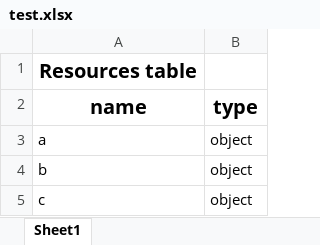
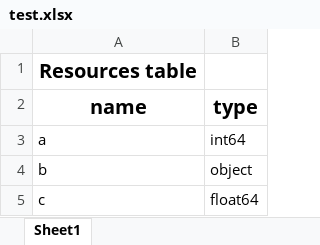
Before and after one commit to yossHB/Excel-data, an Excel workbook: test.xlsx, sheet Sheet1, drawn as a sheet; values as stored, in another font and other column widths than the file's, no borders; the diff names each change by its address in the sheet, - before the commit and + after, or states it on an @@ line.

```diff
--- a/test.xlsx (sheet Sheet1)
+++ b/test.xlsx (sheet Sheet1)
-B3 (type): object
+B3 (type): int64
-B5 (type): object
+B5 (type): float64
```
Also changed, not shown: Welocme.xlsx, 4 other files.
